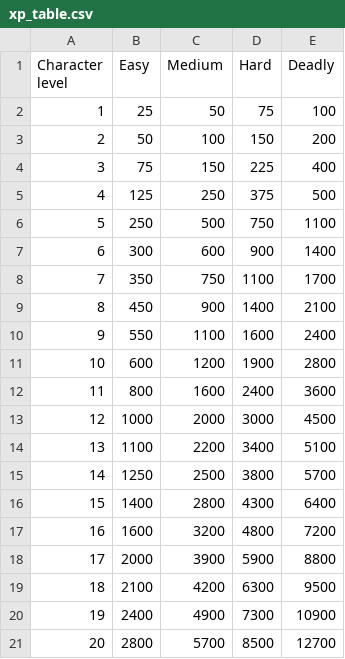
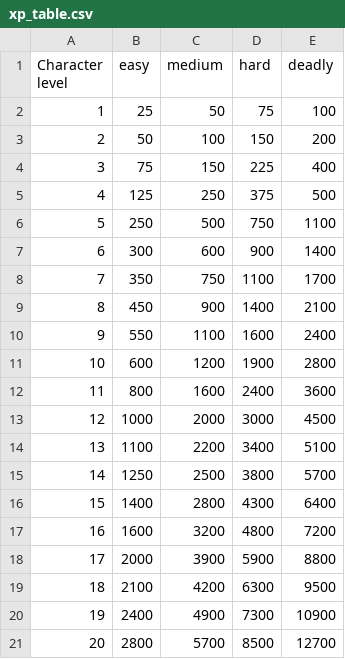
Before and after one commit to anthuswilliams/llm-dungeon-master, a CSV file: functions/xp_table.csv, drawn as a sheet.

```diff
--- a/functions/xp_table.csv
+++ b/functions/xp_table.csv
@@ -1,2 +1,2 @@
-Character level,Easy,Medium,Hard,Deadly
+Character level,easy,medium,hard,deadly
 1,25,50,75,100
```
Also changed, not shown: 5 other files.
